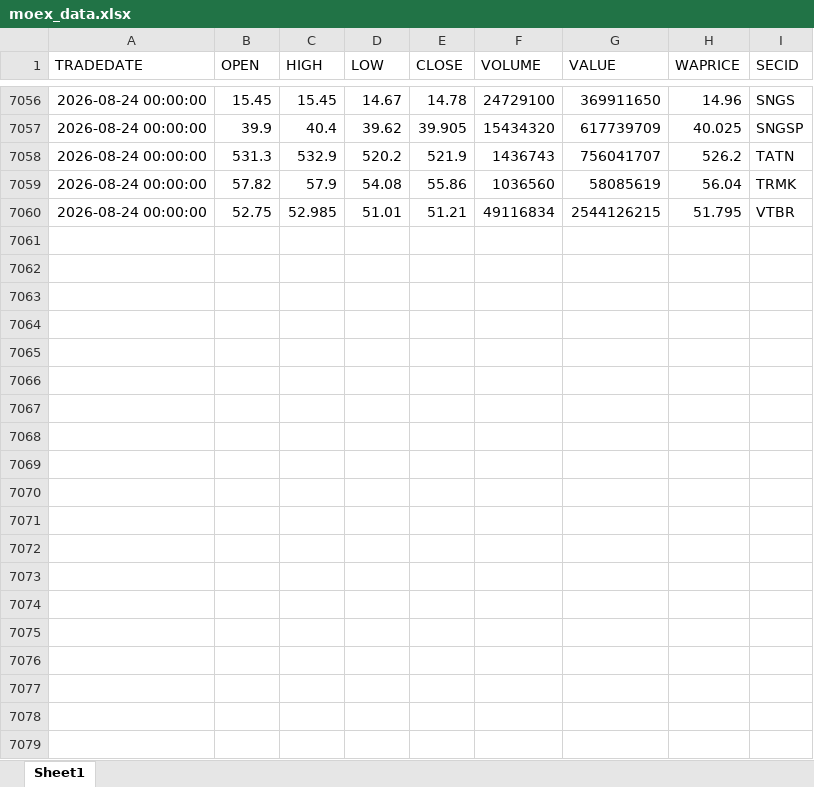
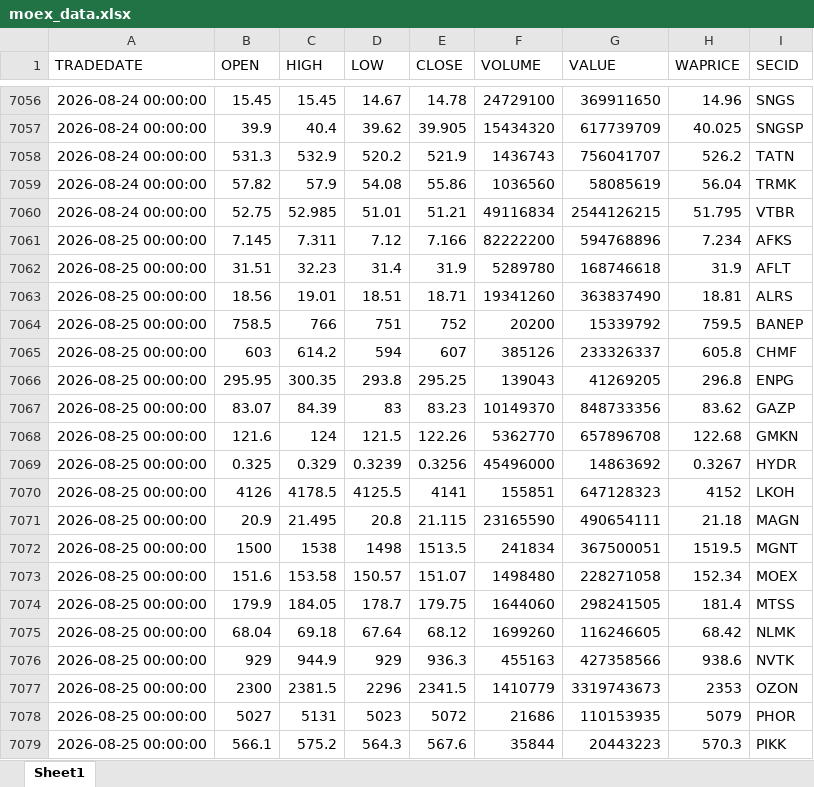
Before and after one commit to Leo1255serg/moex-signals-rf, an Excel workbook: data/moex_data.xlsx, sheet Sheet1, drawn as a sheet; only a part is shown, gaps mark what is left out; values as stored, in another font and other column widths than the file's, no borders; the diff covers the shown part only; the diff names each change by its address in the sheet, - before the commit and + after, or states it on an @@ line.

```diff
--- a/data/moex_data.xlsx (sheet Sheet1)
+++ b/data/moex_data.xlsx (sheet Sheet1)
+row 7061: 2026-08-25 00:00:00 | 7.145 | 7.311 | 7.12 | 7.166 | 82222200 | 594768896 | 7.234 | AFKS
+row 7062: 2026-08-25 00:00:00 | 31.51 | 32.23 | 31.4 | 31.9 | 5289780 | 168746618 | 31.9 | AFLT
+row 7063: 2026-08-25 00:00:00 | 18.56 | 19.01 | 18.51 | 18.71 | 19341260 | 363837490 | 18.81 | ALRS
+row 7064: 2026-08-25 00:00:00 | 758.5 | 766 | 751 | 752 | 20200 | 15339792 | 759.5 | BANEP
+row 7065: 2026-08-25 00:00:00 | 603 | 614.2 | 594 | 607 | 385126 | 233326337 | 605.8 | CHMF
+row 7066: 2026-08-25 00:00:00 | 295.95 | 300.35 | 293.8 | 295.25 | 139043 | 41269205 | 296.8 | ENPG
+row 7067: 2026-08-25 00:00:00 | 83.07 | 84.39 | 83 | 83.23 | 10149370 | 848733356 | 83.62 | GAZP
+row 7068: 2026-08-25 00:00:00 | 121.6 | 124 | 121.5 | 122.26 | 5362770 | 657896708 | 122.68 | GMKN
+row 7069: 2026-08-25 00:00:00 | 0.325 | 0.329 | 0.3239 | 0.3256 | 45496000 | 14863692 | 0.3267 | HYDR
+row 7070: 2026-08-25 00:00:00 | 4126 | 4178.5 | 4125.5 | 4141 | 155851 | 647128323 | 4152 | LKOH
+row 7071: 2026-08-25 00:00:00 | 20.9 | 21.495 | 20.8 | 21.115 | 23165590 | 490654111 | 21.18 | MAGN
+row 7072: 2026-08-25 00:00:00 | 1500 | 1538 | 1498 | 1513.5 | 241834 | 367500051 | 1519.5 | MGNT
+row 7073: 2026-08-25 00:00:00 | 151.6 | 153.58 | 150.57 | 151.07 | 1498480 | 228271058 | 152.34 | MOEX
+row 7074: 2026-08-25 00:00:00 | 179.9 | 184.05 | 178.7 | 179.75 | 1644060 | 298241505 | 181.4 | MTSS
+row 7075: 2026-08-25 00:00:00 | 68.04 | 69.18 | 67.64 | 68.12 | 1699260 | 116246605 | 68.42 | NLMK
+row 7076: 2026-08-25 00:00:00 | 929 | 944.9 | 929 | 936.3 | 455163 | 427358566 | 938.6 | NVTK
+row 7077: 2026-08-25 00:00:00 | 2300 | 2381.5 | 2296 | 2341.5 | 1410779 | 3319743673 | 2353 | OZON
+row 7078: 2026-08-25 00:00:00 | 5027 | 5131 | 5023 | 5072 | 21686 | 110153935 | 5079 | PHOR
+row 7079: 2026-08-25 00:00:00 | 566.1 | 575.2 | 564.3 | 567.6 | 35844 | 20443223 | 570.3 | PIKK
```
Also changed, not shown: 10 added rows elsewhere in this sheet, data/signals.xlsx, data/trades.xlsx.
